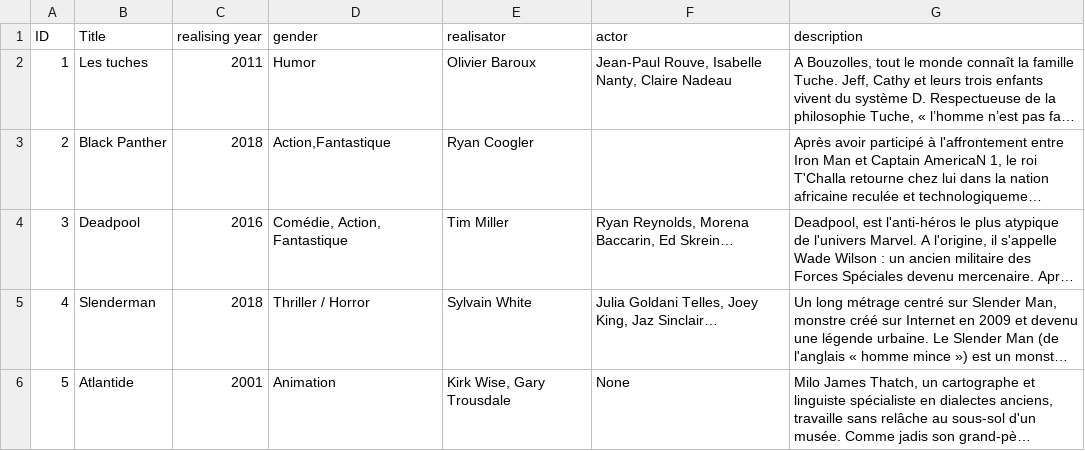
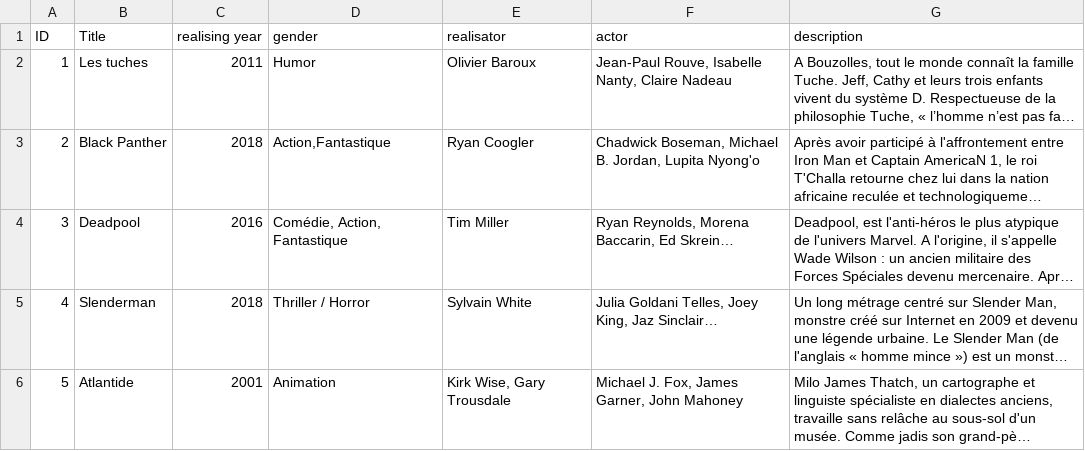
Before and after one commit to psaulay/what-s-this-movie, a CSV file: movies.csv, drawn as a sheet; only a part is shown; long unchanged cells end in …; the diff covers the shown part only; the diff names each change by its address in the sheet, - before the commit and + after, or states it on an @@ line.

```diff
--- a/movies.csv
+++ b/movies.csv
-F3 (actor): (empty)
+F3 (actor): Chadwick Boseman, Michael B. Jordan, Lupita Nyong'o
-F6 (actor): None
+F6 (actor): Michael J. Fox, James Garner, John Mahoney
```
Also changed, not shown: 2 removed rows and 2 edited cells elsewhere in this file.
